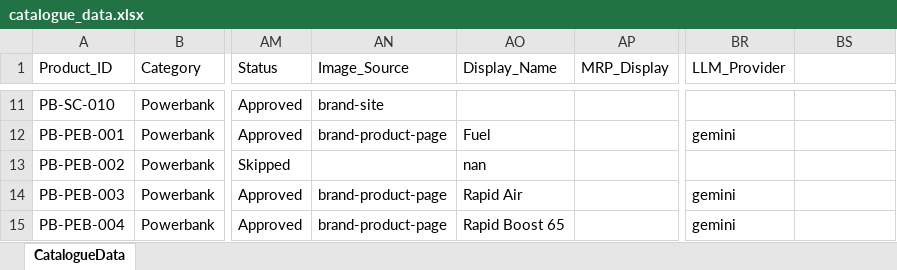
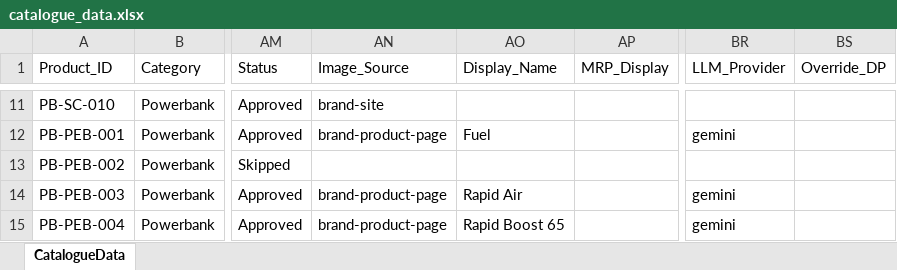
Before and after one commit to 14somesh/catalogue-building, an Excel workbook: data/catalogue_data.xlsx, sheet CatalogueData, drawn as a sheet; only a part is shown, gaps mark what is left out; values as stored, in another font and other column widths than the file's, no borders; the diff names each change by its address in the sheet, - before the commit and + after, or states it on an @@ line.

Commit message:
Fix 2: Add Override_DP and separate DP and MRP override resolution chains

```diff
--- a/data/catalogue_data.xlsx (sheet CatalogueData)
+++ b/data/catalogue_data.xlsx (sheet CatalogueData)
-BS1: (empty)
+BS1: Override_DP
-AO13 (Display_Name): nan
+AO13 (Display_Name): (empty)
```
Also changed, not shown: 2 other files.
